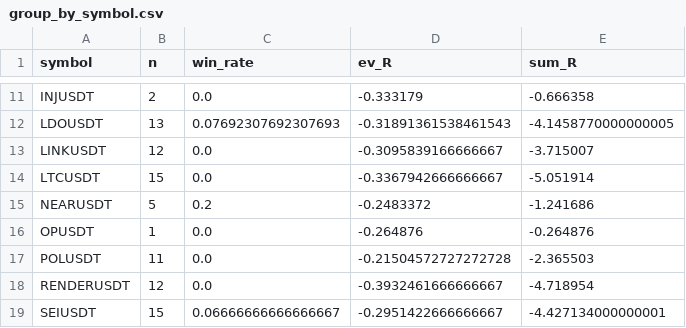
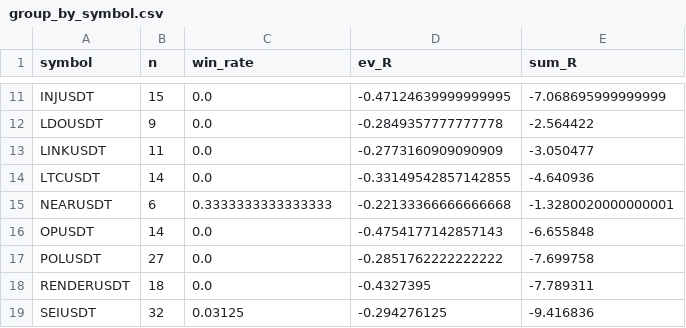
Before and after one commit to RuszLi/quantx-okx-bot, a CSV file: reports/v3_output/per_strategy/funding_extreme/group_by_symbol.csv, drawn as a sheet; only a part is shown, gaps mark what is left out; the diff covers the shown part only; the diff names each change by its address in the sheet, - before the commit and + after, or states it on an @@ line.

```diff
--- a/reports/v3_output/per_strategy/funding_extreme/group_by_symbol.csv
+++ b/reports/v3_output/per_strategy/funding_extreme/group_by_symbol.csv
-B11 (n): 2
+B11 (n): 15
-D11 (ev_R): -0.333179
+D11 (ev_R): -0.47124639999999995
-E11 (sum_R): -0.666358
+E11 (sum_R): -7.068695999999999
-B12 (n): 13
+B12 (n): 9
-C12 (win_rate): 0.07692307692307693
+C12 (win_rate): 0.0
-D12 (ev_R): -0.31891361538461543
+D12 (ev_R): -0.2849357777777778
-E12 (sum_R): -4.1458770000000005
+E12 (sum_R): -2.564422
-B13 (n): 12
+B13 (n): 11
-D13 (ev_R): -0.3095839166666667
+D13 (ev_R): -0.2773160909090909
-E13 (sum_R): -3.715007
+E13 (sum_R): -3.050477
-B14 (n): 15
+B14 (n): 14
-D14 (ev_R): -0.3367942666666667
+D14 (ev_R): -0.33149542857142855
-E14 (sum_R): -5.051914
+E14 (sum_R): -4.640936
-B15 (n): 5
+B15 (n): 6
-C15 (win_rate): 0.2
+C15 (win_rate): 0.3333333333333333
-D15 (ev_R): -0.2483372
+D15 (ev_R): -0.22133366666666668
-E15 (sum_R): -1.241686
+E15 (sum_R): -1.3280020000000001
-B16 (n): 1
+B16 (n): 14
-D16 (ev_R): -0.264876
+D16 (ev_R): -0.4754177142857143
-E16 (sum_R): -0.264876
+E16 (sum_R): -6.655848
-B17 (n): 11
+B17 (n): 27
-D17 (ev_R): -0.21504572727272728
+D17 (ev_R): -0.2851762222222222
-E17 (sum_R): -2.365503
+E17 (sum_R): -7.699758
-B18 (n): 12
+B18 (n): 18
-D18 (ev_R): -0.3932461666666667
+D18 (ev_R): -0.4327395
-E18 (sum_R): -4.718954
+E18 (sum_R): -7.789311
-B19 (n): 15
+B19 (n): 32
-C19 (win_rate): 0.06666666666666667
+C19 (win_rate): 0.03125
-D19 (ev_R): -0.2951422666666667
+D19 (ev_R): -0.294276125
-E19 (sum_R): -4.427134000000001
+E19 (sum_R): -9.416836
```
Also changed, not shown: 47 edited cells elsewhere in this file, reports/v3_output/per_strategy/beta_decouple/group_by_hour_utc.csv, reports/v3_output/per_strategy/beta_decouple/group_by_symbol.csv, 29 other files.
